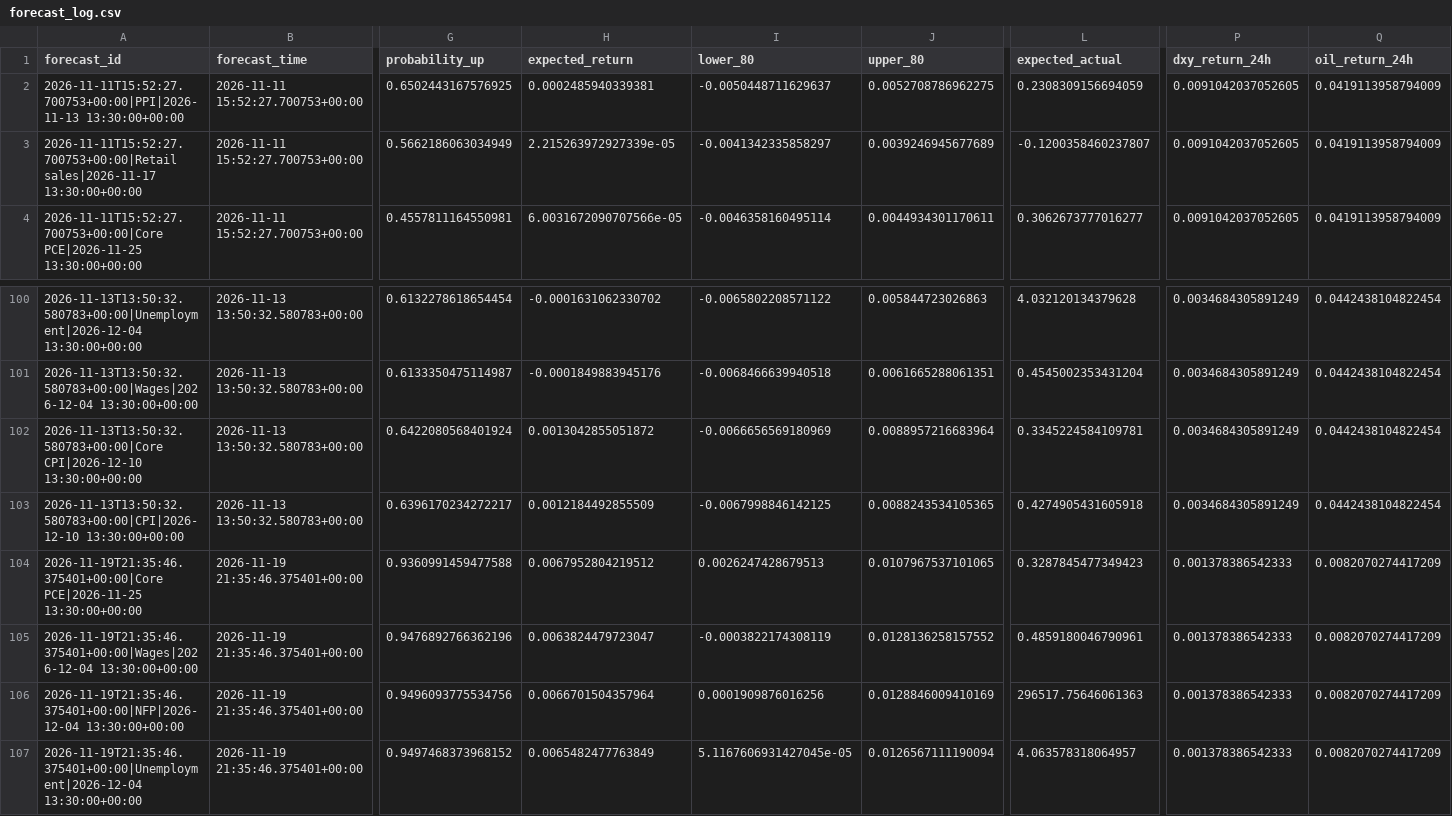
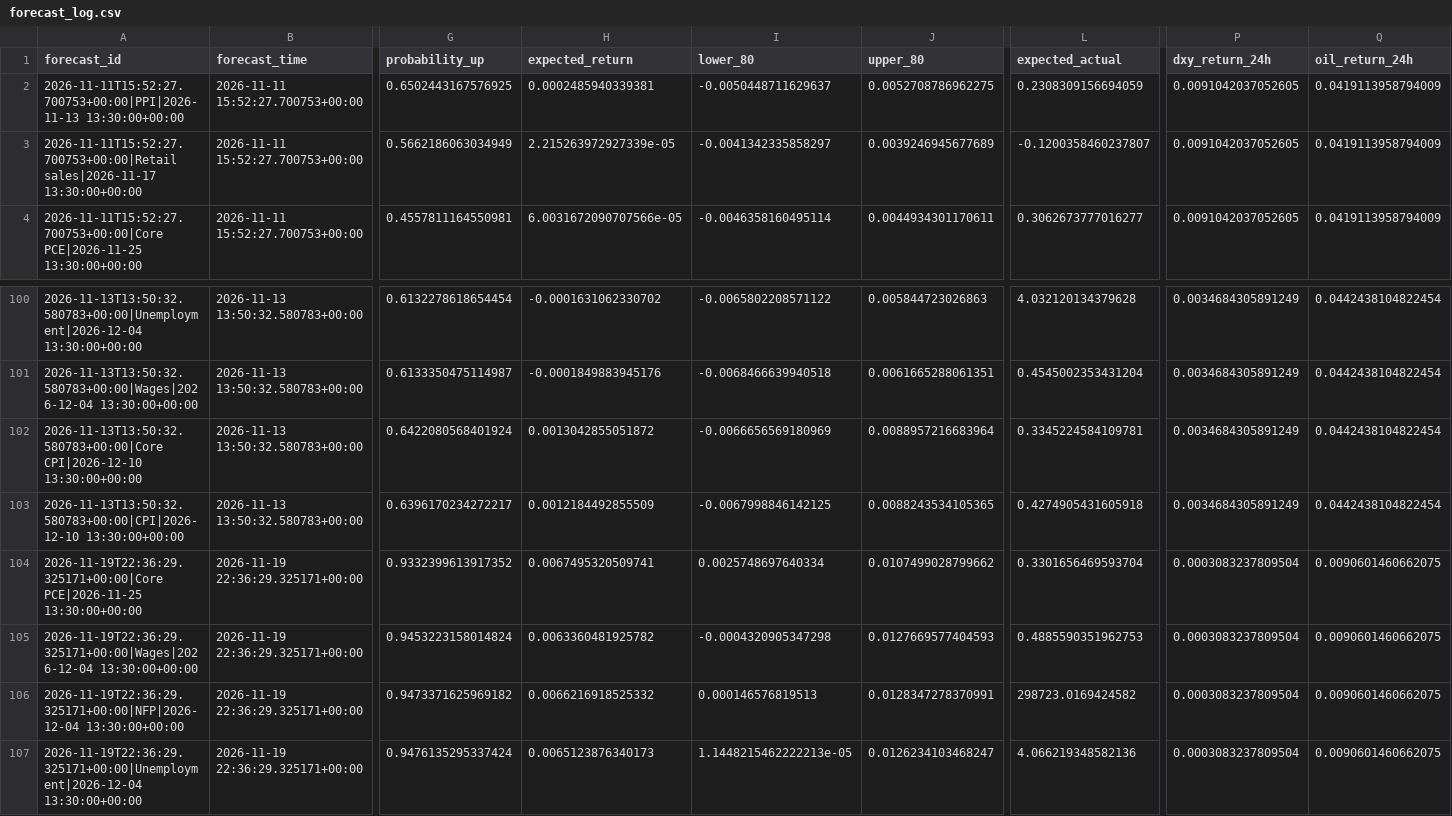
Before and after one commit to nkrabby/gold-news-model, a CSV file: outputs/forecast_log.csv, drawn as a sheet; only a part is shown, gaps mark what is left out; the diff covers the shown part only; the diff names each change by its address in the sheet, - before the commit and + after, or states it on an @@ line.

```diff
--- a/outputs/forecast_log.csv
+++ b/outputs/forecast_log.csv
-A104 (forecast_id): 2026-11-19T21:35:46.375401+00:00|Core PCE|2026-11-25 13:30:00+00:00
+A104 (forecast_id): 2026-11-19T22:36:29.325171+00:00|Core PCE|2026-11-25 13:30:00+00:00
-B104:B107 (forecast_time): 2026-11-19 21:35:46.375401+00:00
+B104:B107 (forecast_time): 2026-11-19 22:36:29.325171+00:00
-G104 (probability_up): 0.9360991459477588
+G104 (probability_up): 0.9332399613917352
-H104 (expected_return): 0.0067952804219512
+H104 (expected_return): 0.0067495320509741
-I104 (lower_80): 0.0026247428679513
+I104 (lower_80): 0.0025748697640334
-J104 (upper_80): 0.0107967537101065
+J104 (upper_80): 0.0107499028799662
-L104 (expected_actual): 0.3287845477349423
+L104 (expected_actual): 0.3301656469593704
-P104:P107 (dxy_return_24h): 0.001378386542333
+P104:P107 (dxy_return_24h): 0.0003083237809504
-Q104:Q107 (oil_return_24h): 0.0082070274417209
+Q104:Q107 (oil_return_24h): 0.0090601460662075
-A105 (forecast_id): 2026-11-19T21:35:46.375401+00:00|Wages|2026-12-04 13:30:00+00:00
+A105 (forecast_id): 2026-11-19T22:36:29.325171+00:00|Wages|2026-12-04 13:30:00+00:00
-G105 (probability_up): 0.9476892766362196
+G105 (probability_up): 0.9453223158014824
-H105 (expected_return): 0.0063824479723047
+H105 (expected_return): 0.0063360481925782
-I105 (lower_80): -0.0003822174308119
+I105 (lower_80): -0.0004320905347298
-J105 (upper_80): 0.0128136258157552
+J105 (upper_80): 0.0127669577404593
-L105 (expected_actual): 0.4859180046790961
+L105 (expected_actual): 0.4885590351962753
-A106 (forecast_id): 2026-11-19T21:35:46.375401+00:00|NFP|2026-12-04 13:30:00+00:00
+A106 (forecast_id): 2026-11-19T22:36:29.325171+00:00|NFP|2026-12-04 13:30:00+00:00
-G106 (probability_up): 0.9496093775534756
+G106 (probability_up): 0.9473371625969182
-H106 (expected_return): 0.0066701504357964
+H106 (expected_return): 0.0066216918525332
-I106 (lower_80): 0.0001909876016256
+I106 (lower_80): 0.000146576819513
-J106 (upper_80): 0.0128846009410169
+J106 (upper_80): 0.0128347278370991
-L106 (expected_actual): 296517.75646061363
+L106 (expected_actual): 298723.0169424582
-A107 (forecast_id): 2026-11-19T21:35:46.375401+00:00|Unemployment|2026-12-04 13:30:00+00:00
+A107 (forecast_id): 2026-11-19T22:36:29.325171+00:00|Unemployment|2026-12-04 13:30:00+00:00
-G107 (probability_up): 0.9497468373968152
+G107 (probability_up): 0.9476135295337424
-H107 (expected_return): 0.0065482477763849
+H107 (expected_return): 0.0065123876340173
-I107 (lower_80): 5.1167606931427045e-05
+I107 (lower_80): 1.1448215462222213e-05
-J107 (upper_80): 0.0126567111190094
+J107 (upper_80): 0.0126234103468247
-L107 (expected_actual): 4.063578318064957
+L107 (expected_actual): 4.066219348582136
```
Also changed, not shown: 64 edited cells elsewhere in this file, 2 other files.
